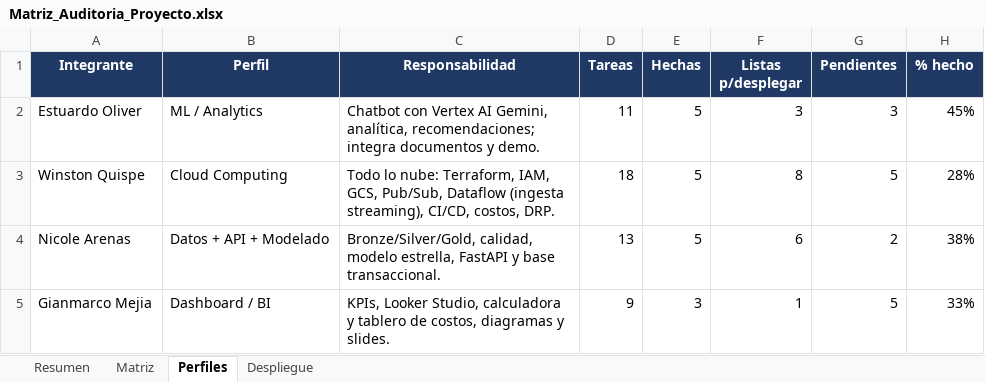
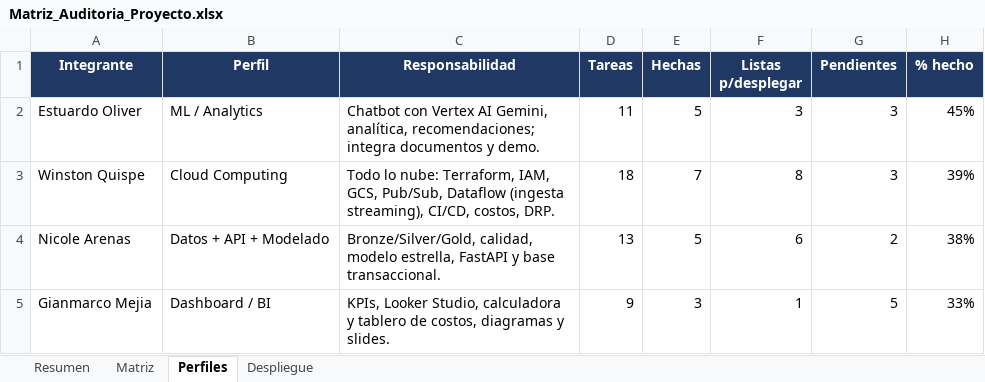
Before and after one commit to estuardoo/STYLUS, an Excel workbook: docs/gestion/Matriz_Auditoria_Proyecto.xlsx, sheet Perfiles, drawn as a sheet; values as stored, in another font and other column widths than the file's, no borders; charts and pictures not drawn; the diff names each change by its address in the sheet, - before the commit and + after, or states it on an @@ line.

```diff
--- a/docs/gestion/Matriz_Auditoria_Proyecto.xlsx (sheet Perfiles)
+++ b/docs/gestion/Matriz_Auditoria_Proyecto.xlsx (sheet Perfiles)
-E3 (Hechas): 5
+E3 (Hechas): 7
-G3 (Pendientes): 5
+G3 (Pendientes): 3
-H3 (% hecho): 28%
+H3 (% hecho): 39%
```
Also changed, not shown: sheet Resumen, sheet Matriz, 1 other file.
